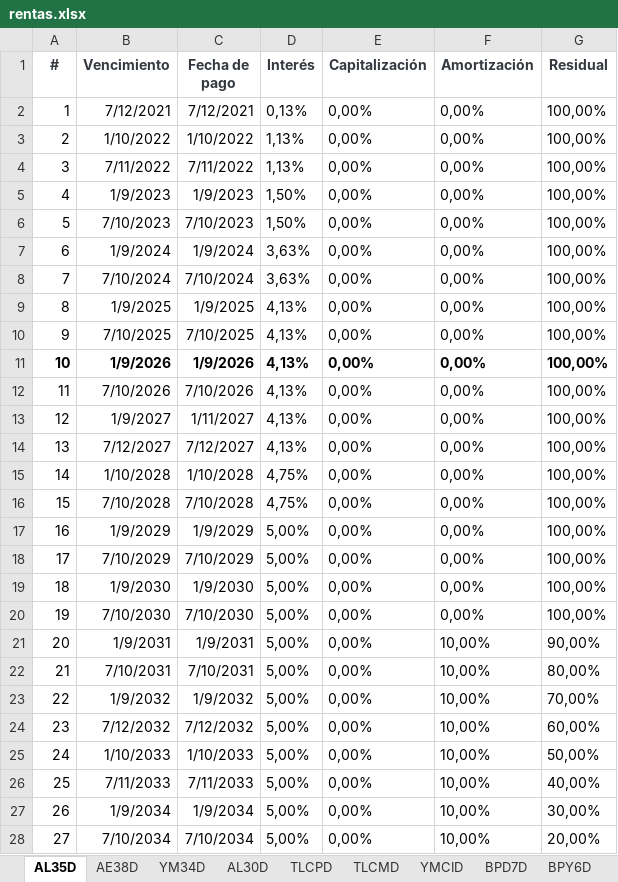
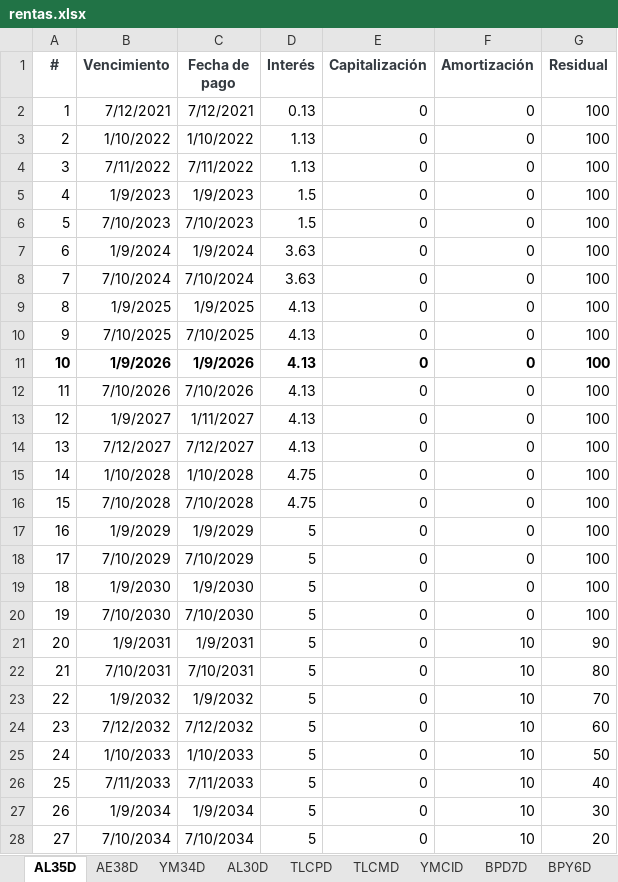
Before and after one commit to mishakura/quant, an Excel workbook: pmeasurement/rentas.xlsx, sheet AL35D, drawn as a sheet; only a part is shown; values as stored, in another font and other column widths than the file's, no borders; the diff covers the shown part only; the diff names each change by its address in the sheet, - before the commit and + after, or states it on an @@ line.

```diff
--- a/pmeasurement/rentas.xlsx (sheet AL35D)
+++ b/pmeasurement/rentas.xlsx (sheet AL35D)
-D2 (Interés): 0,13%
+D2 (Interés): 0.13
-E2:E28 (Capitalización): 0,00%
+E2:E28 (Capitalización): 0
-F2:F20 (Amortización): 0,00%
+F2:F20 (Amortización): 0
-G2:G20 (Residual): 100,00%
+G2:G20 (Residual): 100
-D3:D4 (Interés): 1,13%
+D3:D4 (Interés): 1.13
-D5:D6 (Interés): 1,50%
+D5:D6 (Interés): 1.5
-D7:D8 (Interés): 3,63%
+D7:D8 (Interés): 3.63
-D9:D14 (Interés): 4,13%
+D9:D14 (Interés): 4.13
-D15:D16 (Interés): 4,75%
+D15:D16 (Interés): 4.75
-D17:D28 (Interés): 5,00%
+D17:D28 (Interés): 5
-F21:F28 (Amortización): 10,00%
+F21:F28 (Amortización): 10
-G21 (Residual): 90,00%
+G21 (Residual): 90
-G22 (Residual): 80,00%
+G22 (Residual): 80
-G23 (Residual): 70,00%
+G23 (Residual): 70
-G24 (Residual): 60,00%
+G24 (Residual): 60
-G25 (Residual): 50,00%
+G25 (Residual): 50
-G26 (Residual): 40,00%
+G26 (Residual): 40
-G27 (Residual): 30,00%
+G27 (Residual): 30
-G28 (Residual): 20,00%
+G28 (Residual): 20
```
Also changed, not shown: 8 edited cells elsewhere in this sheet, sheet AE38D, sheet AL30D, sheet YM34D, sheet YMCID, sheet TLCPD, sheet TLCMD, 2 more sheets, 1 other file.
